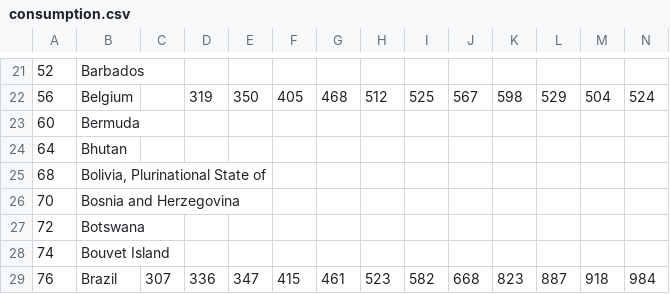
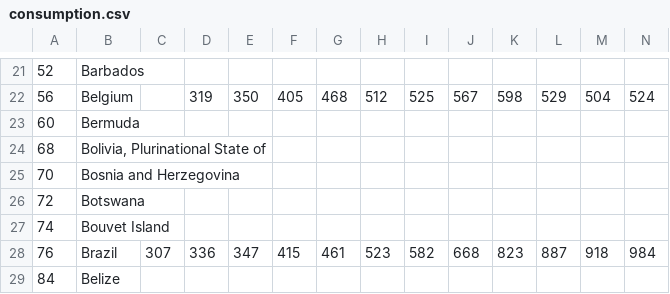
Before and after one commit to arunabhdas/worldoil, a CSV file: data/consumption.csv, drawn as a sheet; only a part is shown, gaps mark what is left out; the shorter side is filled out with more unchanged rows; rows hold the shown columns only; the diff names each change by its address in the sheet, - before the commit and + after, or states it on an @@ line.

Commit message:
Update consumption.csv

```diff
--- a/data/consumption.csv
+++ b/data/consumption.csv
-row 24: 64 | Bhutan
```
